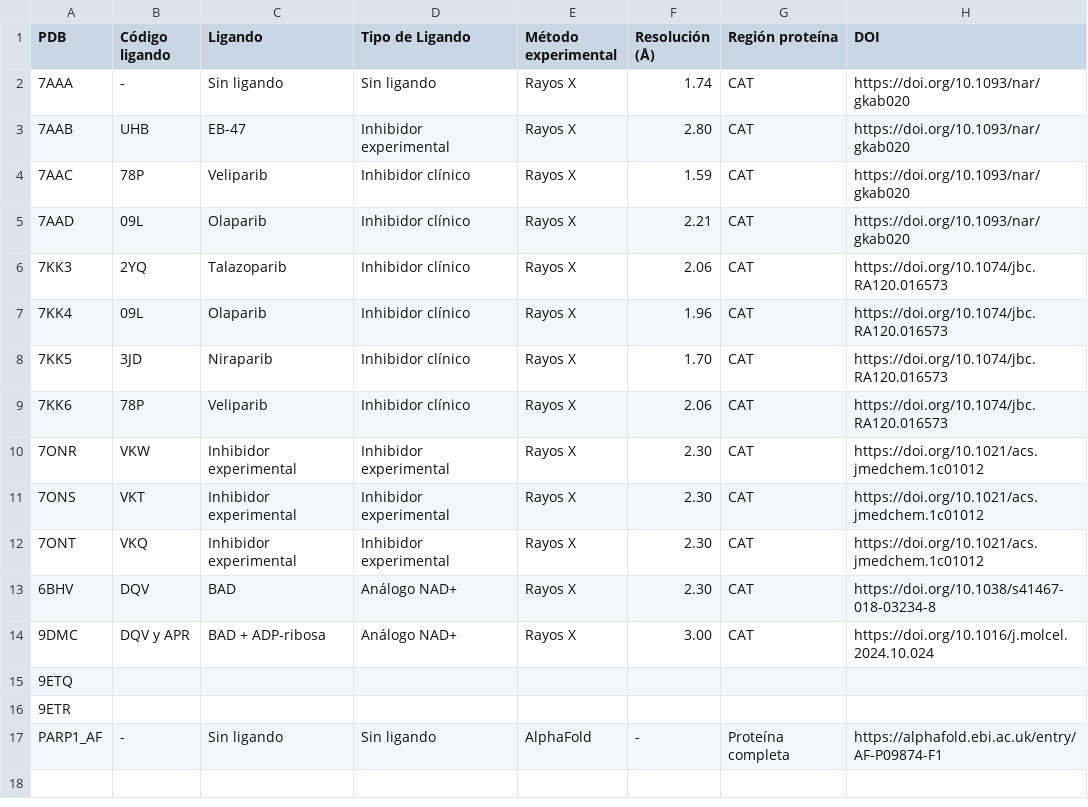
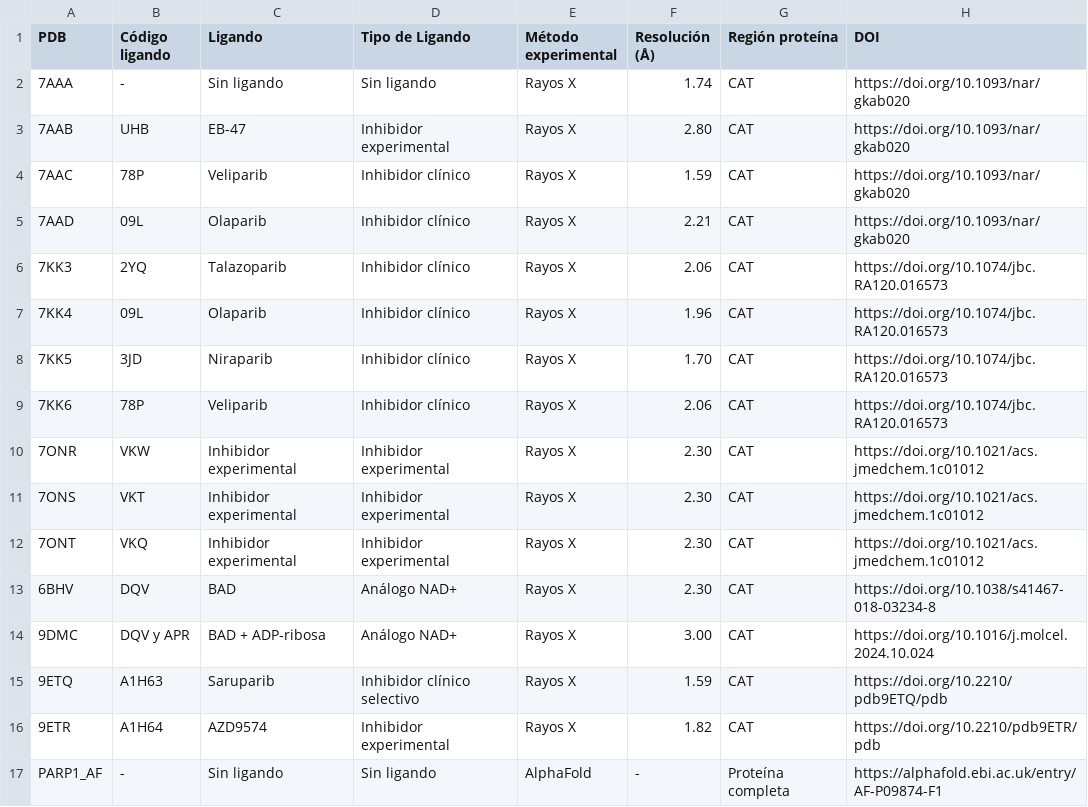
Before and after one commit to AndoniM12/PARP1-Virtual-Screening, a CSV file: Info_adicional/Tabla_pdb.csv, drawn as a sheet.

Commit message:
Actualización tabla pdbs

```diff
--- a/Info_adicional/Tabla_pdb.csv
+++ b/Info_adicional/Tabla_pdb.csv
@@ -14,4 +14,4 @@ PDB,Código ligando,Ligando,Tipo de Ligando,Método experimental,Resolución (Å
 9DMC,DQV y APR,BAD + ADP-ribosa,Análogo NAD+,Rayos X,3.00,CAT,https://doi.org/10.1016/j.molcel.2024.10.024
-9ETQ,
-9ETR,
+9ETQ,A1H63,Saruparib, Inhibidor clínico selectivo,Rayos X,1.59,CAT,https://doi.org/10.2210/pdb9ETQ/pdb
+9ETR,A1H64,AZD9574,Inhibidor experimental,Rayos X,1.82,CAT,https://doi.org/10.2210/pdb9ETR/pdb
 PARP1_AF,-,Sin ligando,Sin ligando,AlphaFold,-,Proteína completa,https://alphafold.ebi.ac.uk/entry/AF-P09874-F1
```
Also changed, not shown: 1 other file.
